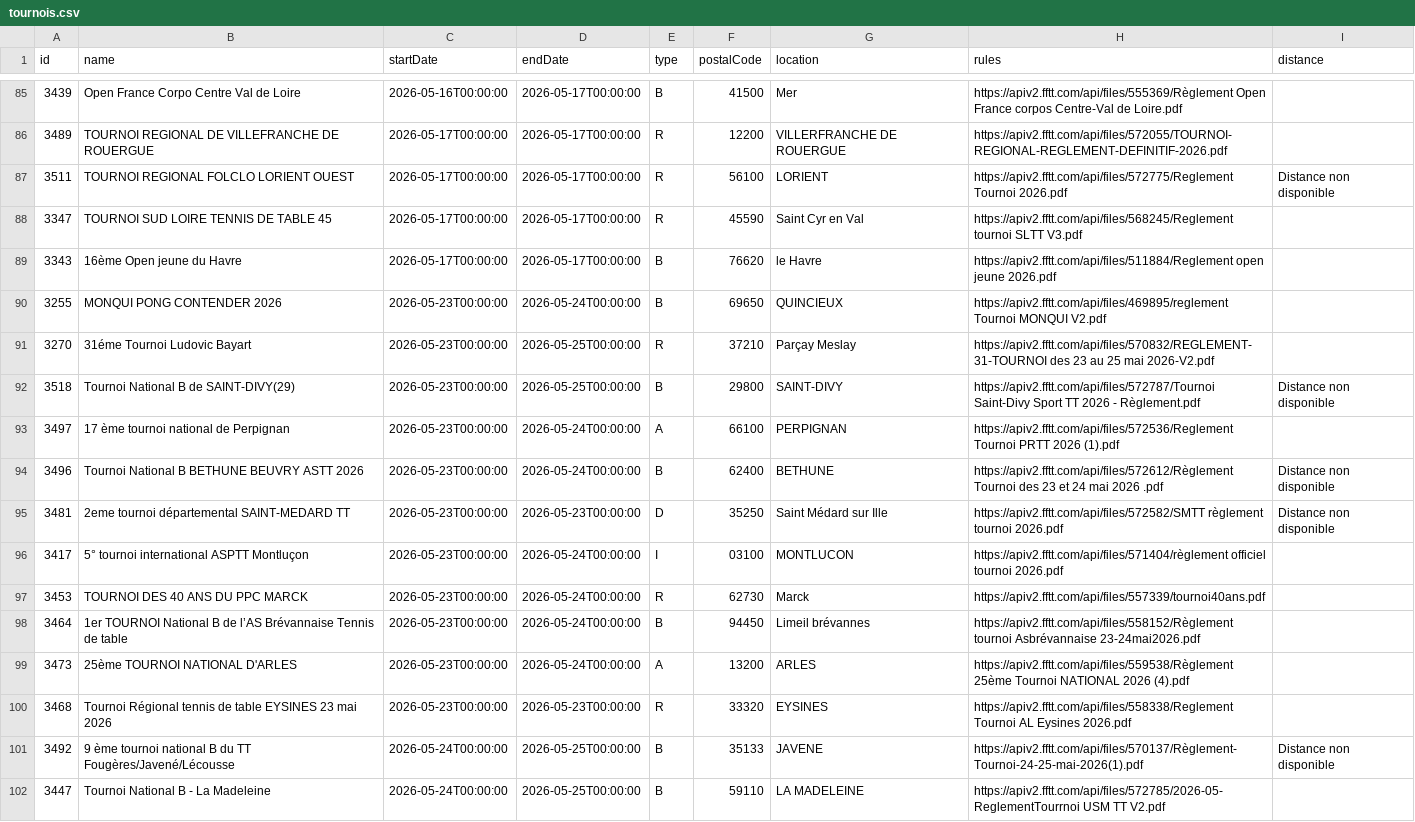
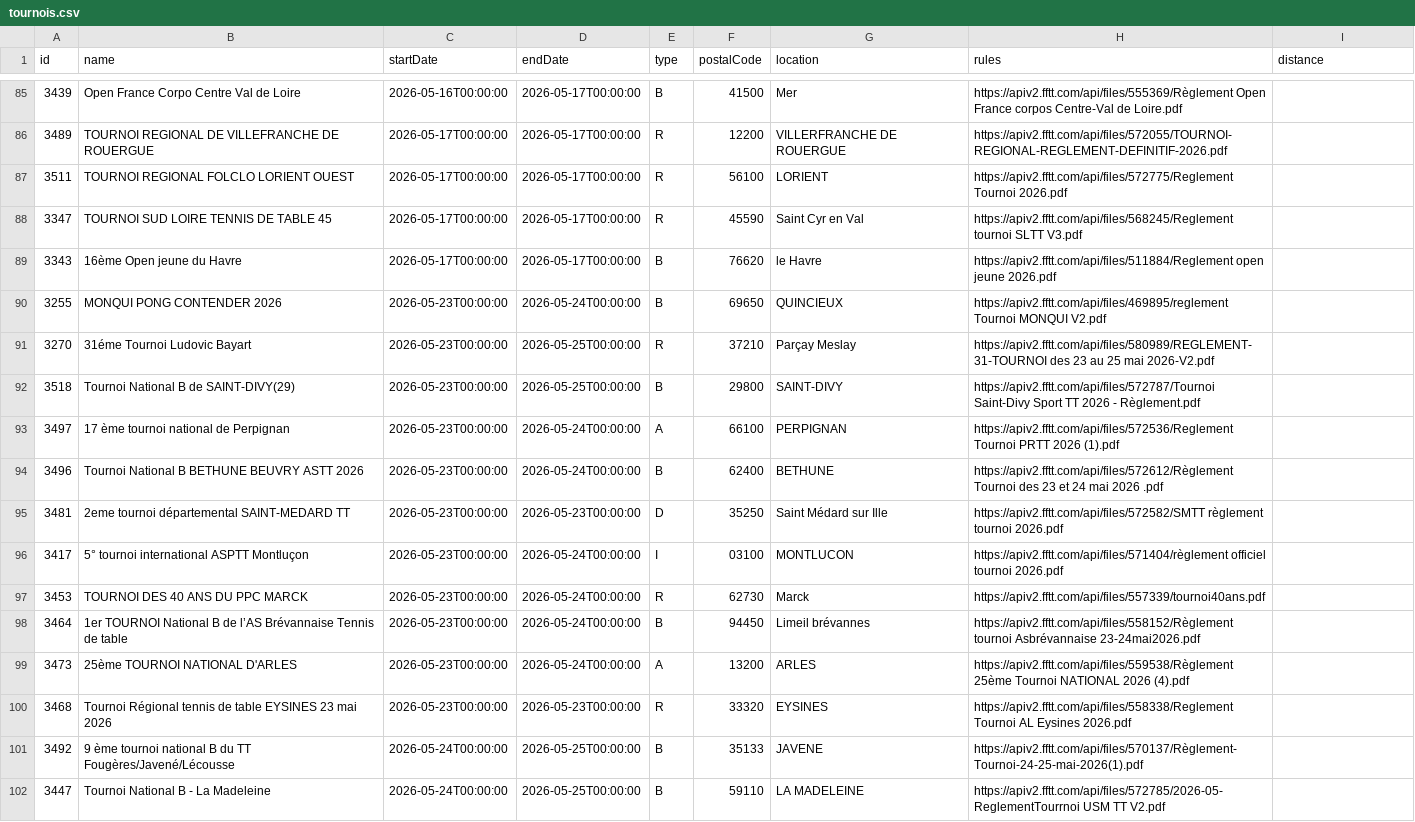
Before and after one commit to dcuenot/scrape_tournaments, a CSV file: csv/tournois.csv, drawn as a sheet; only a part is shown, gaps mark what is left out.

```diff
--- a/csv/tournois.csv
+++ b/csv/tournois.csv
@@ -86,3 +86,3 @@ id,name,startDate,endDate,type,postalCode,location,rules,distance
 3489,TOURNOI REGIONAL DE VILLEFRANCHE DE ROUERGUE,2026-05-17T00:00:00,2026-05-17T00:00:00,R,12200,VILLERFRANCHE DE ROUERGUE,https://apiv2.fftt.com/api/files/572055/TOURNOI-REGIONAL-REGLEMENT-DEFINITIF-2026.pdf,
-3511,TOURNOI REGIONAL FOLCLO LORIENT OUEST,2026-05-17T00:00:00,2026-05-17T00:00:00,R,56100,LORIENT,https://apiv2.fftt.com/api/files/572775/Reglement Tournoi 2026.pdf,Distance non disponible
+3511,TOURNOI REGIONAL FOLCLO LORIENT OUEST,2026-05-17T00:00:00,2026-05-17T00:00:00,R,56100,LORIENT,https://apiv2.fftt.com/api/files/572775/Reglement Tournoi 2026.pdf,
 3347,TOURNOI SUD LOIRE TENNIS DE TABLE 45,2026-05-17T00:00:00,2026-05-17T00:00:00,R,45590,Saint Cyr en Val,https://apiv2.fftt.com/api/files/568245/Reglement tournoi SLTT V3.pdf,
@@ -90,7 +90,7 @@ id,name,startDate,endDate,type,postalCode,location,rules,distance
 3255,MONQUI PONG CONTENDER 2026,2026-05-23T00:00:00,2026-05-24T00:00:00,B,69650,QUINCIEUX,https://apiv2.fftt.com/api/files/469895/reglement Tournoi MONQUI V2.pdf,
-3270,31éme Tournoi Ludovic Bayart,2026-05-23T00:00:00,2026-05-25T00:00:00,R,37210,Parçay Meslay,https://apiv2.fftt.com/api/files/570832/REGLEMENT-31-TOURNOI des 23 au 25 mai 2026-V2.pdf,
-3518,Tournoi National B de SAINT-DIVY(29),2026-05-23T00:00:00,2026-05-25T00:00:00,B,29800,SAINT-DIVY,https://apiv2.fftt.com/api/files/572787/Tournoi Saint-Divy Sport TT 2026 - Règlement.pdf,Distance non disponible
+3270,31éme Tournoi Ludovic Bayart,2026-05-23T00:00:00,2026-05-25T00:00:00,R,37210,Parçay Meslay,https://apiv2.fftt.com/api/files/580989/REGLEMENT-31-TOURNOI des 23 au 25 mai 2026-V2.pdf,
+3518,Tournoi National B de SAINT-DIVY(29),2026-05-23T00:00:00,2026-05-25T00:00:00,B,29800,SAINT-DIVY,https://apiv2.fftt.com/api/files/572787/Tournoi Saint-Divy Sport TT 2026 - Règlement.pdf,
 3497,17 ème tournoi national de Perpignan,2026-05-23T00:00:00,2026-05-24T00:00:00,A,66100,PERPIGNAN,https://apiv2.fftt.com/api/files/572536/Reglement Tournoi PRTT 2026 (1).pdf,
-3496,Tournoi National B BETHUNE BEUVRY ASTT 2026,2026-05-23T00:00:00,2026-05-24T00:00:00,B,62400,BETHUNE ,https://apiv2.fftt.com/api/files/572612/Règlement Tournoi des 23 et 24 mai 2026 .pdf,Distance non disponible
-3481,2eme tournoi départemental SAINT-MEDARD TT,2026-05-23T00:00:00,2026-05-23T00:00:00,D,35250,Saint Médard sur Ille,https://apiv2.fftt.com/api/files/572582/SMTT règlement tournoi 2026.pdf,Distance non disponible
+3496,Tournoi National B BETHUNE BEUVRY ASTT 2026,2026-05-23T00:00:00,2026-05-24T00:00:00,B,62400,BETHUNE ,https://apiv2.fftt.com/api/files/572612/Règlement Tournoi des 23 et 24 mai 2026 .pdf,
+3481,2eme tournoi départemental SAINT-MEDARD TT,2026-05-23T00:00:00,2026-05-23T00:00:00,D,35250,Saint Médard sur Ille,https://apiv2.fftt.com/api/files/572582/SMTT règlement tournoi 2026.pdf,
 3417,5° tournoi international ASPTT Montluçon,2026-05-23T00:00:00,2026-05-24T00:00:00,I,03100,MONTLUCON,https://apiv2.fftt.com/api/files/571404/règlement officiel tournoi 2026.pdf,
@@ -100,3 +100,3 @@ id,name,startDate,endDate,type,postalCode,location,rules,distance
 3468,Tournoi Régional tennis de table EYSINES 23 mai 2026,2026-05-23T00:00:00,2026-05-23T00:00:00,R,33320,EYSINES,https://apiv2.fftt.com/api/files/558338/Reglement Tournoi AL Eysines 2026.pdf,
-3492,9 ème tournoi national B du TT Fougères/Javené/Lécousse,2026-05-24T00:00:00,2026-05-25T00:00:00,B,35133,JAVENE,https://apiv2.fftt.com/api/files/570137/Règlement-Tournoi-24-25-mai-2026(1).pdf,Distance non disponible
+3492,9 ème tournoi national B du TT Fougères/Javené/Lécousse,2026-05-24T00:00:00,2026-05-25T00:00:00,B,35133,JAVENE,https://apiv2.fftt.com/api/files/570137/Règlement-Tournoi-24-25-mai-2026(1).pdf,
 3447,Tournoi National B - La Madeleine,2026-05-24T00:00:00,2026-05-25T00:00:00,B,59110,LA MADELEINE,https://apiv2.fftt.com/api/files/572785/2026-05-ReglementTourrnoi USM TT V2.pdf,
```
